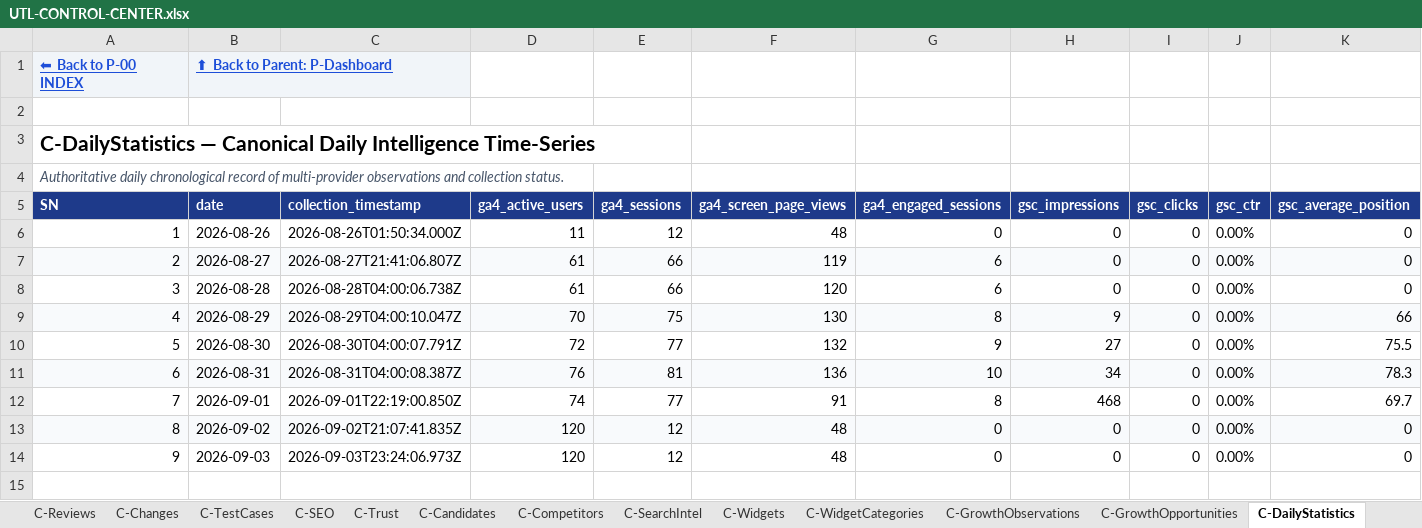
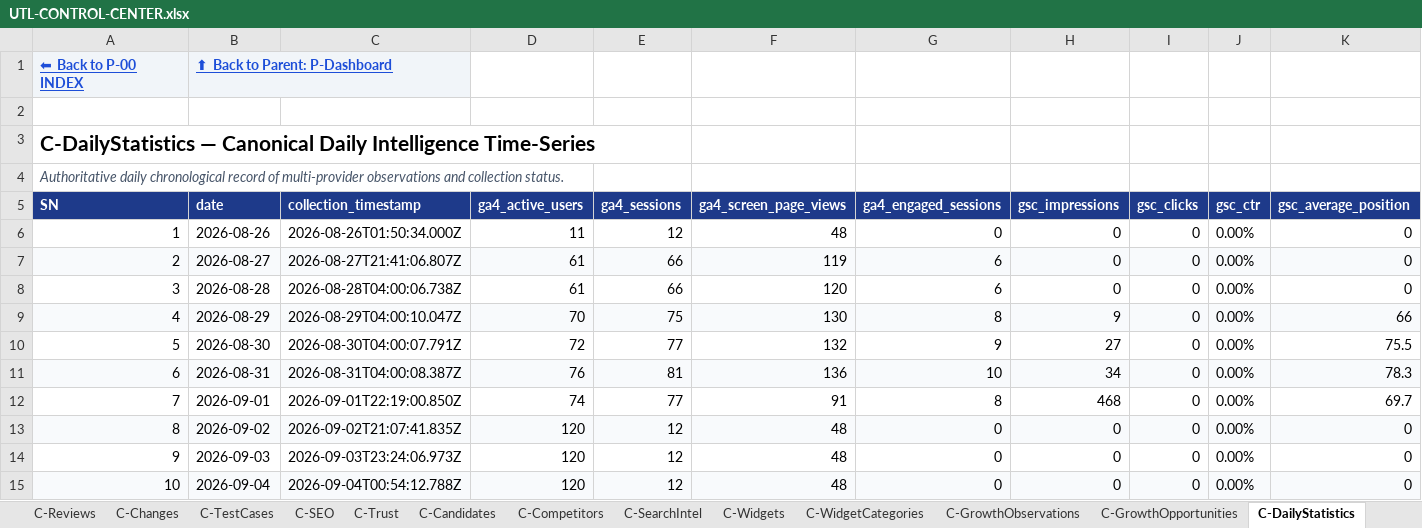
Before and after one commit to devmallik4321/utl-tools, an Excel workbook: control/UTL-CONTROL-CENTER.xlsx, sheet C-DailyStatistics, drawn as a sheet; only a part is shown; values as stored, in another font and other column widths than the file's, no borders; rows hold the shown columns only; the diff names each change by its address in the sheet, - before the commit and + after, or states it on an @@ line.

```diff
--- a/control/UTL-CONTROL-CENTER.xlsx (sheet C-DailyStatistics)
+++ b/control/UTL-CONTROL-CENTER.xlsx (sheet C-DailyStatistics)
+row 15: 10 | 2026-09-04 | 2026-09-04T00:54:12.788Z | 120 | 12 | 48 | 0 | 0 | 0 | 0.00% | 0
```
Also changed, not shown: sheet C-Reviews, sheet P-Utilities, sheet C-Changes, sheet C-TestCases, sheet C-SEO, sheet C-Trust, 15 other files.
